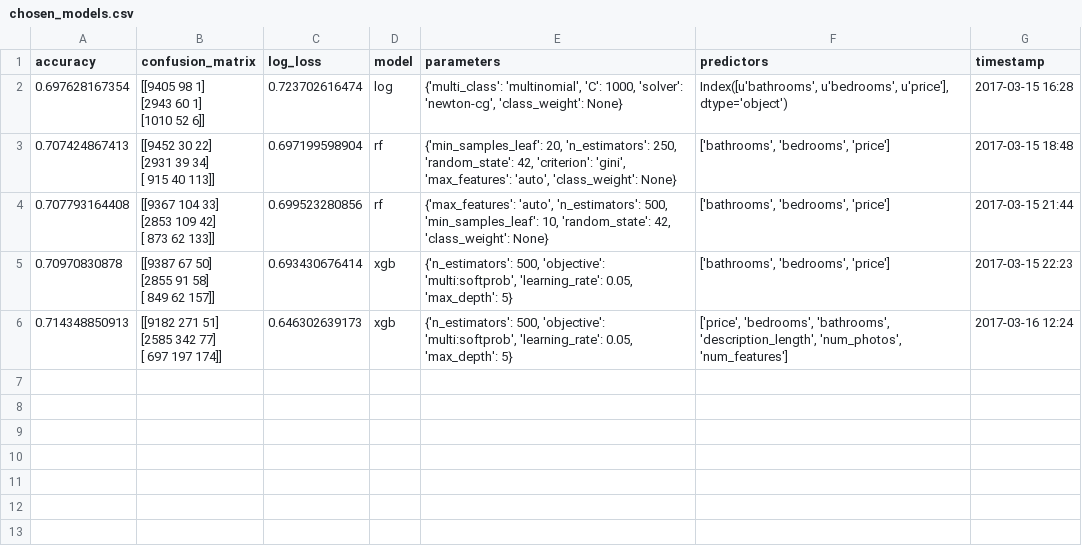
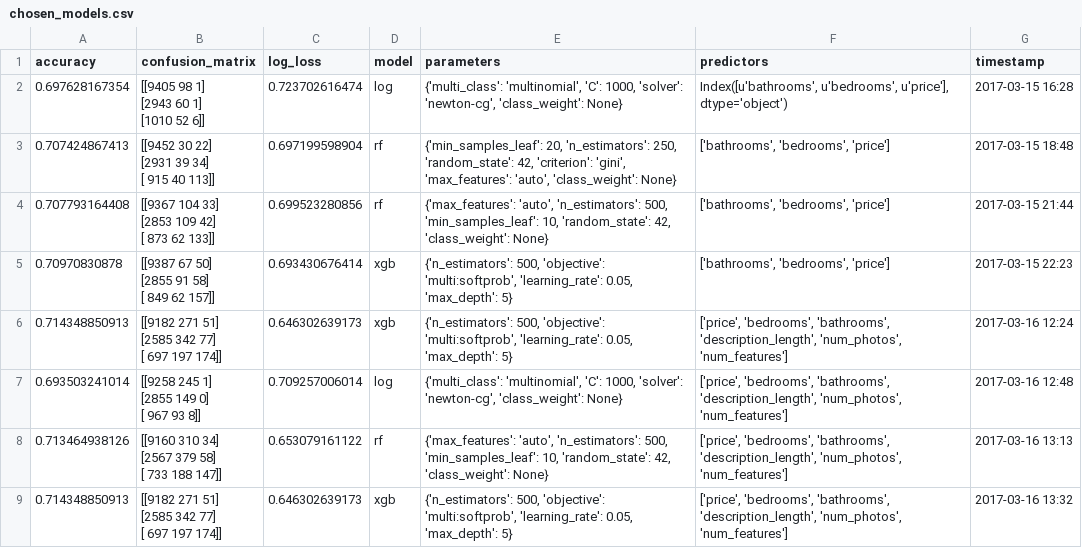
Before and after one commit to pateli18/kgl-renthop, a CSV file: Model Evaluation/chosen_models.csv, drawn as a sheet; ↵ is a line break in a cell; the diff names each change by its address in the sheet, - before the commit and + after, or states it on an @@ line.

Commit message:
finxed run_models bug which was only writing the last model's output to csv

```diff
--- a/Model Evaluation/chosen_models.csv
+++ b/Model Evaluation/chosen_models.csv
+row 7: 0.693503241014 | [[9258 245 1] ↵ [2855 149 0] ↵ [ 967 93 8]] | 0.709257006014 | log | {'multi_class': 'multinomial', 'C': 1000, 'solver': 'newton-cg', 'class_weight': None} | ['price', 'bedrooms', 'bathrooms', 'description_length', 'num_photos', 'num_features'] | 2017-03-16 12:48
+row 8: 0.713464938126 | [[9160 310 34] ↵ [2567 379 58] ↵ [ 733 188 147]] | 0.653079161122 | rf | {'max_features': 'auto', 'n_estimators': 500, 'min_samples_leaf': 10, 'random_state': 42, 'class_weight': None} | ['price', 'bedrooms', 'bathrooms', 'description_length', 'num_photos', 'num_features'] | 2017-03-16 13:13
+row 9: 0.714348850913 | [[9182 271 51] ↵ [2585 342 77] ↵ [ 697 197 174]] | 0.646302639173 | xgb | {'n_estimators': 500, 'objective': 'multi:softprob', 'learning_rate': 0.05, 'max_depth': 5} | ['price', 'bedrooms', 'bathrooms', 'description_length', 'num_photos', 'num_features'] | 2017-03-16 13:32
```
Also changed, not shown: 2 other files.
